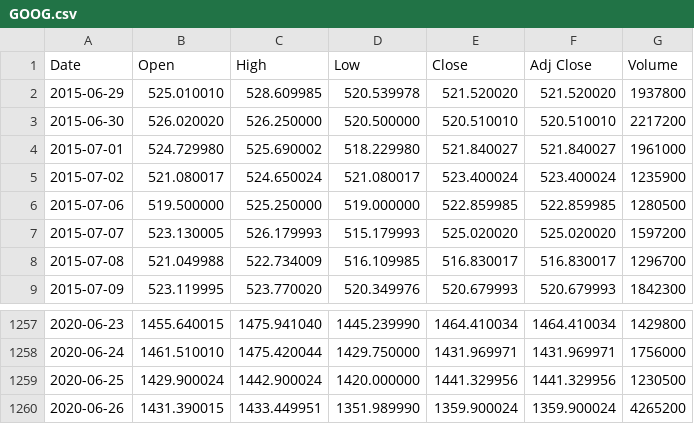
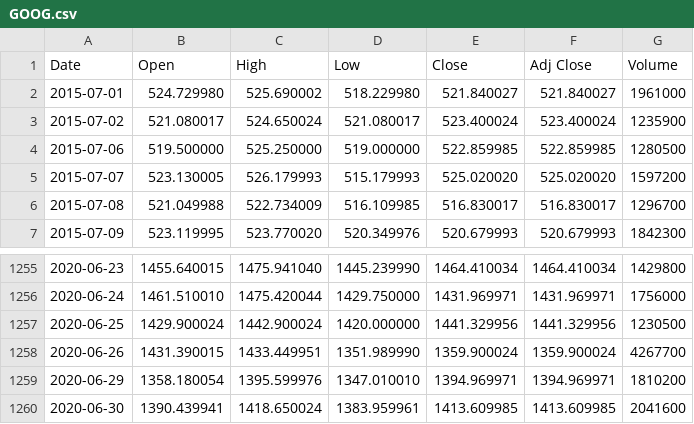
Before and after one commit to zhaoyun95/data-project-two, a CSV file: data/GOOG.csv, drawn as a sheet; only a part is shown, gaps mark what is left out.

```diff
--- a/data/GOOG.csv
+++ b/data/GOOG.csv
@@ -1,4 +1,2 @@
 Date,Open,High,Low,Close,Adj Close,Volume
-2015-06-29,525.010010,528.609985,520.539978,521.520020,521.520020,1937800
-2015-06-30,526.020020,526.250000,520.500000,520.510010,520.510010,2217200
 2015-07-01,524.729980,525.690002,518.229980,521.840027,521.840027,1961000
@@ -1259,2 +1257,4 @@ Date,Open,High,Low,Close,Adj Close,Volume
 2020-06-25,1429.900024,1442.900024,1420.000000,1441.329956,1441.329956,1230500
-2020-06-26,1431.390015,1433.449951,1351.989990,1359.900024,1359.900024,4265200
+2020-06-26,1431.390015,1433.449951,1351.989990,1359.900024,1359.900024,4267700
+2020-06-29,1358.180054,1395.599976,1347.010010,1394.969971,1394.969971,1810200
+2020-06-30,1390.439941,1418.650024,1383.959961,1413.609985,1413.609985,2041600
```
Also changed, not shown: data/ACGBY.csv, data/BACHY.csv, 46 other files.
